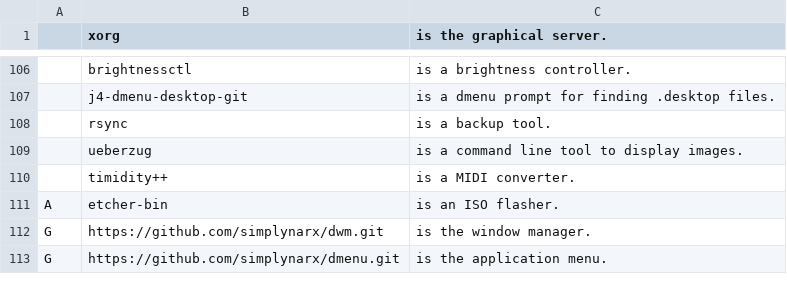
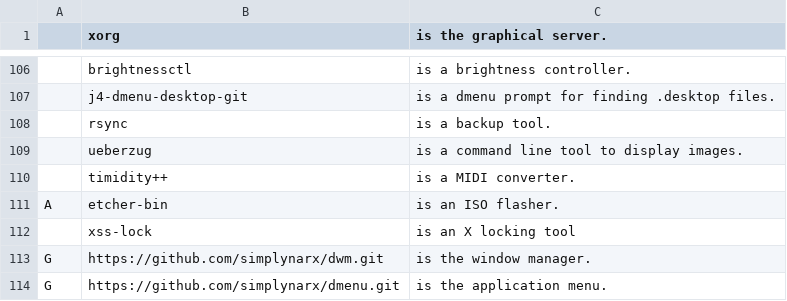
Before and after one commit to narxold/NARBS, a CSV file: progs.csv, drawn as a sheet; only a part is shown, gaps mark what is left out; the diff names each change by its address in the sheet, - before the commit and + after, or states it on an @@ line.

Commit message:
Update progs.csv

```diff
--- a/progs.csv
+++ b/progs.csv
+row 112:  | xss-lock | is an X locking tool
```
